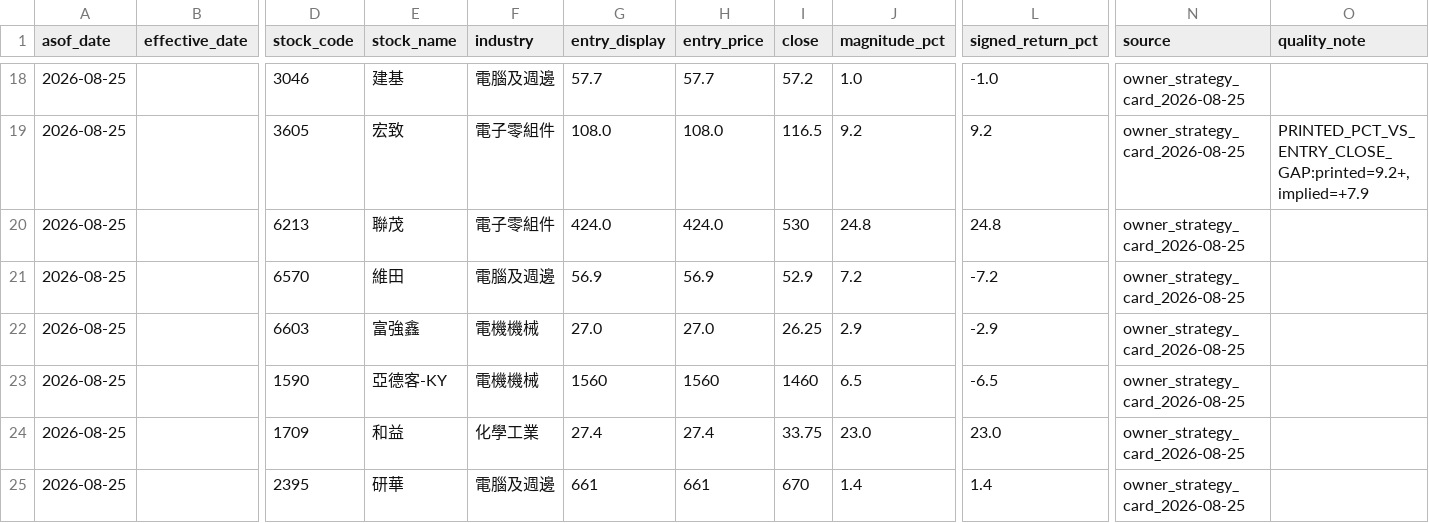
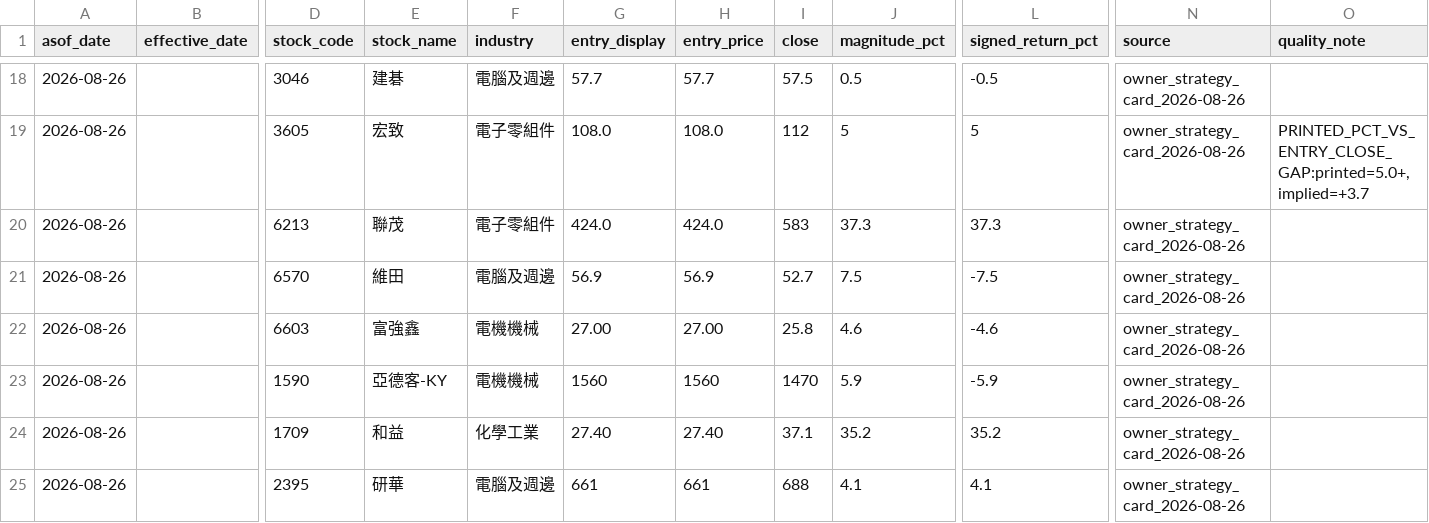
Before and after one commit to wegoliao/performance-accumulation-dashboard, a CSV file: inputs/latest_strategy_signals.csv, drawn as a sheet; only a part is shown, gaps mark what is left out; the diff covers the shown part only; the diff names each change by its address in the sheet, - before the commit and + after, or states it on an @@ line.

```diff
--- a/inputs/latest_strategy_signals.csv
+++ b/inputs/latest_strategy_signals.csv
-A18:A25 (asof_date): 2026-08-25
+A18:A25 (asof_date): 2026-08-26
-E18 (stock_name): 建基
+E18 (stock_name): 建碁
-I18 (close): 57.2
+I18 (close): 57.5
-J18 (magnitude_pct): 1.0
+J18 (magnitude_pct): 0.5
-L18 (signed_return_pct): -1.0
+L18 (signed_return_pct): -0.5
-N18:N25 (source): owner_strategy_card_2026-08-25
+N18:N25 (source): owner_strategy_card_2026-08-26
-I19 (close): 116.5
+I19 (close): 112
-J19 (magnitude_pct): 9.2
+J19 (magnitude_pct): 5
-L19 (signed_return_pct): 9.2
+L19 (signed_return_pct): 5
-O19 (quality_note): PRINTED_PCT_VS_ENTRY_CLOSE_GAP:printed=9.2+,implied=+7.9
+O19 (quality_note): PRINTED_PCT_VS_ENTRY_CLOSE_GAP:printed=5.0+,implied=+3.7
-I20 (close): 530
+I20 (close): 583
-J20 (magnitude_pct): 24.8
+J20 (magnitude_pct): 37.3
-L20 (signed_return_pct): 24.8
+L20 (signed_return_pct): 37.3
-I21 (close): 52.9
+I21 (close): 52.7
-J21 (magnitude_pct): 7.2
+J21 (magnitude_pct): 7.5
-L21 (signed_return_pct): -7.2
+L21 (signed_return_pct): -7.5
-G22 (entry_display): 27.0
+G22 (entry_display): 27.00
-H22 (entry_price): 27.0
+H22 (entry_price): 27.00
-I22 (close): 26.25
+I22 (close): 25.8
-J22 (magnitude_pct): 2.9
+J22 (magnitude_pct): 4.6
-L22 (signed_return_pct): -2.9
+L22 (signed_return_pct): -4.6
-I23 (close): 1460
+I23 (close): 1470
-J23 (magnitude_pct): 6.5
+J23 (magnitude_pct): 5.9
-L23 (signed_return_pct): -6.5
+L23 (signed_return_pct): -5.9
-G24 (entry_display): 27.4
+G24 (entry_display): 27.40
-H24 (entry_price): 27.4
+H24 (entry_price): 27.40
-I24 (close): 33.75
+I24 (close): 37.1
-J24 (magnitude_pct): 23.0
+J24 (magnitude_pct): 35.2
-L24 (signed_return_pct): 23.0
+L24 (signed_return_pct): 35.2
-I25 (close): 670
+I25 (close): 688
-J25 (magnitude_pct): 1.4
+J25 (magnitude_pct): 4.1
-L25 (signed_return_pct): 1.4
+L25 (signed_return_pct): 4.1
```
Also changed, not shown: 96 edited cells elsewhere in this file, inputs/benchmark_nav.csv, inputs/price_history.csv, 13 other files.
